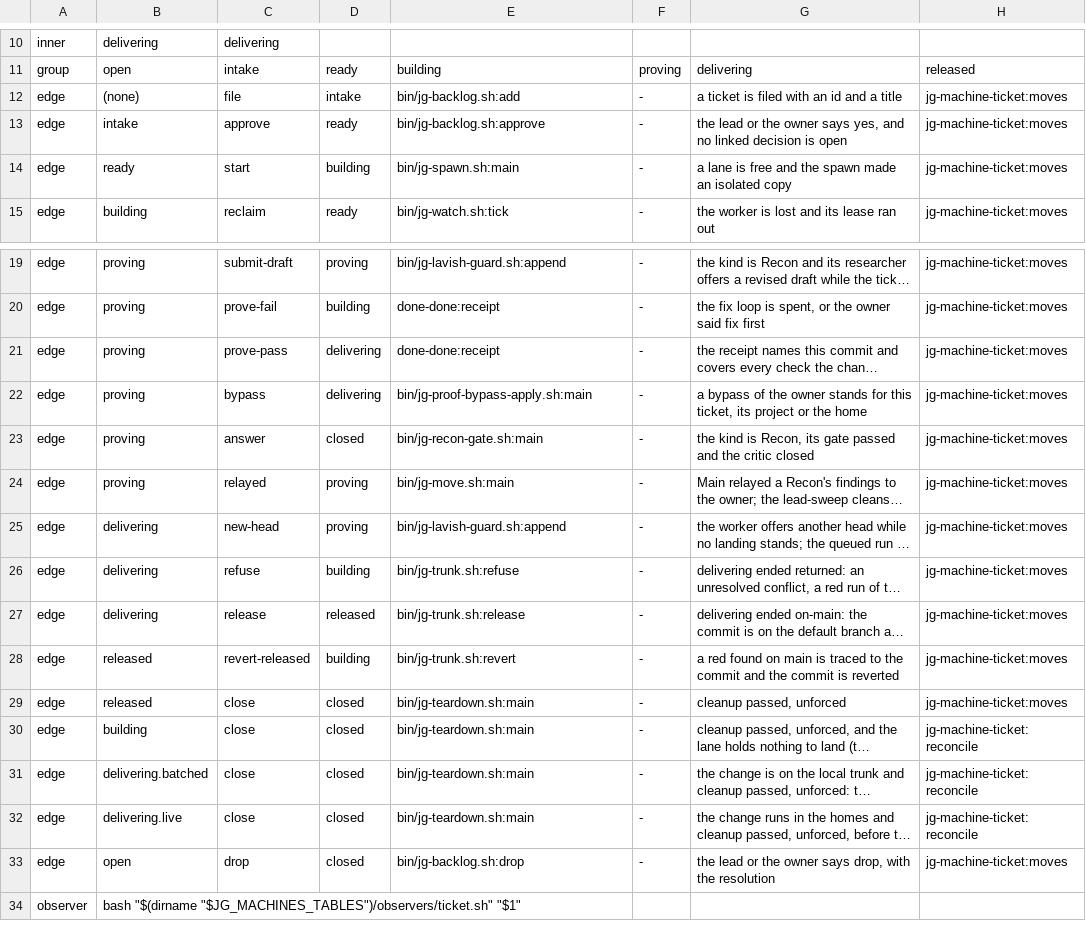
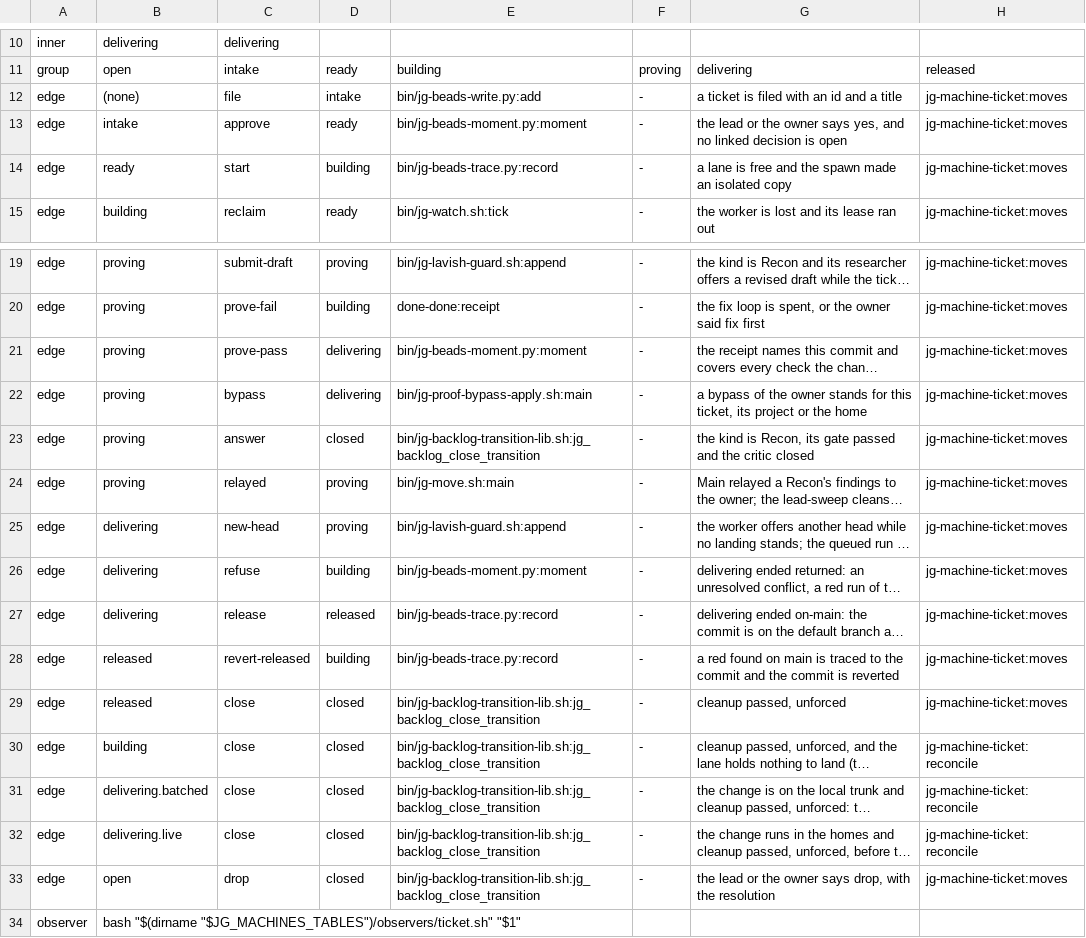
Before and after one commit to umeranjum17/juggernaut, a TSV file: core/machines/tables/ticket.tsv, drawn as a sheet; only a part is shown, gaps mark what is left out; long unchanged cells end in …; the diff names each change by its address in the sheet, - before the commit and + after, or states it on an @@ line.

Commit message:
jgp-r6-s4: an illegal ticket move is refused before the authoritative write, each edge named to its actual writer: the ticket table's writer column names the file that makes the move (beads-write add, beads-moment, beads-trace, the close transition for close, answer and drop), add makes its file move before bd creates the row, and a close reads the event the ticket's state has; refused writes leave the row, the task record and the move log as they were; no enforcement switched on
Ticket: jgp-r6-s4

```diff
--- a/core/machines/tables/ticket.tsv
+++ b/core/machines/tables/ticket.tsv
-E12: bin/jg-backlog.sh:add
+E12: bin/jg-beads-write.py:add
-E13: bin/jg-backlog.sh:approve
+E13: bin/jg-beads-moment.py:moment
-E14: bin/jg-spawn.sh:main
+E14: bin/jg-beads-trace.py:record
-E21: done-done:receipt
+E21: bin/jg-beads-moment.py:moment
-E23: bin/jg-recon-gate.sh:main
+E23: bin/jg-backlog-transition-lib.sh:jg_backlog_close_transition
-E26: bin/jg-trunk.sh:refuse
+E26: bin/jg-beads-moment.py:moment
-E27: bin/jg-trunk.sh:release
+E27: bin/jg-beads-trace.py:record
-E28: bin/jg-trunk.sh:revert
+E28: bin/jg-beads-trace.py:record
-E29:E32: bin/jg-teardown.sh:main
+E29:E32: bin/jg-backlog-transition-lib.sh:jg_backlog_close_transition
-E33: bin/jg-backlog.sh:drop
+E33: bin/jg-backlog-transition-lib.sh:jg_backlog_close_transition
```
Also changed, not shown: 9 other files.
